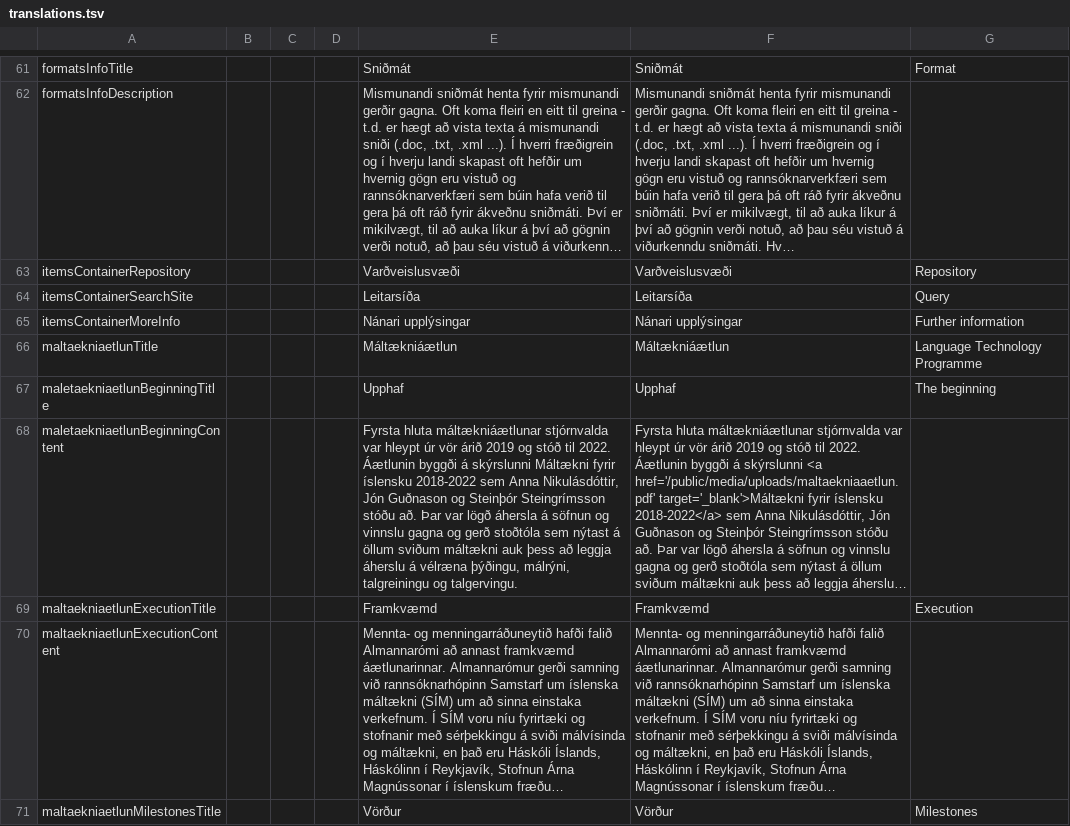
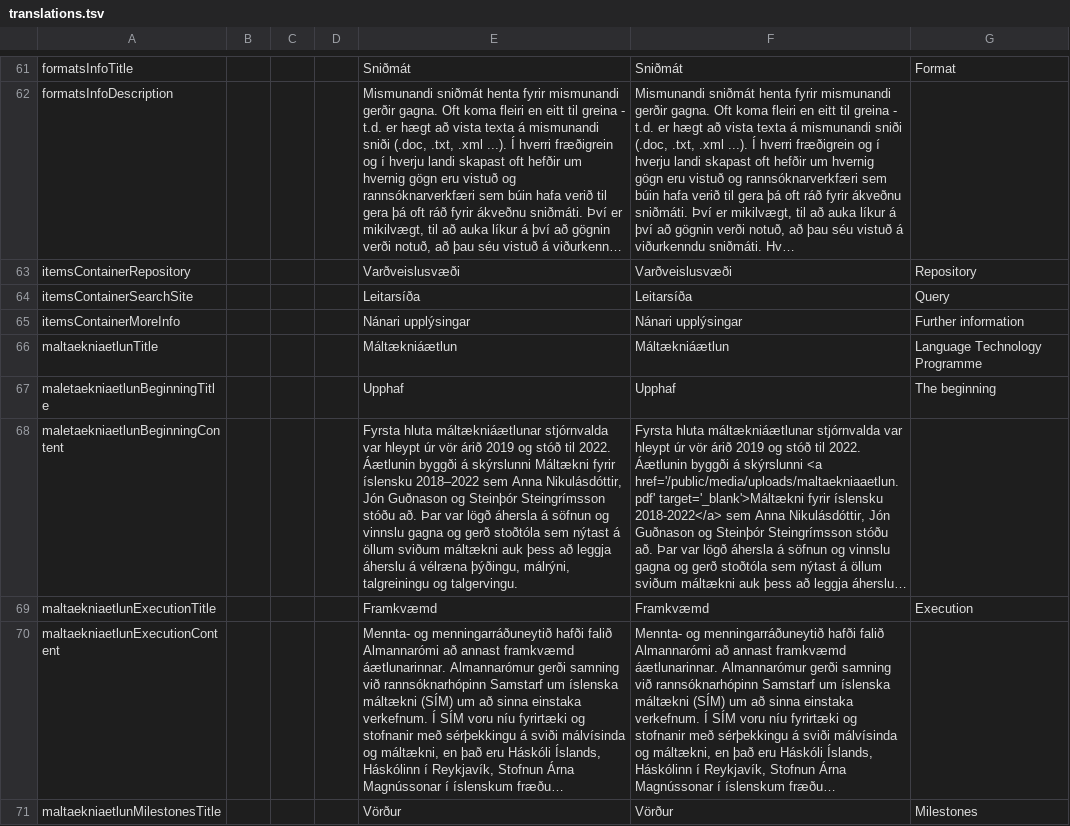
Before and after one commit to stofnun-arna-magnussonar/malbankinn-frontend-2, a TSV file: tmp/translations.tsv, drawn as a sheet; only a part is shown, gaps mark what is left out; long unchanged cells end in …; the diff names each change by its address in the sheet, - before the commit and + after, or states it on an @@ line.

```diff
--- a/tmp/translations.tsv
+++ b/tmp/translations.tsv
-E68: …fyrir íslensku 2018-2022 sem Anna…
+E68: …fyrir íslensku 2018–2022 sem Anna…
```
Also changed, not shown: tmp/language_technology.tsv, tmp/tools.tsv, 13 other files.
